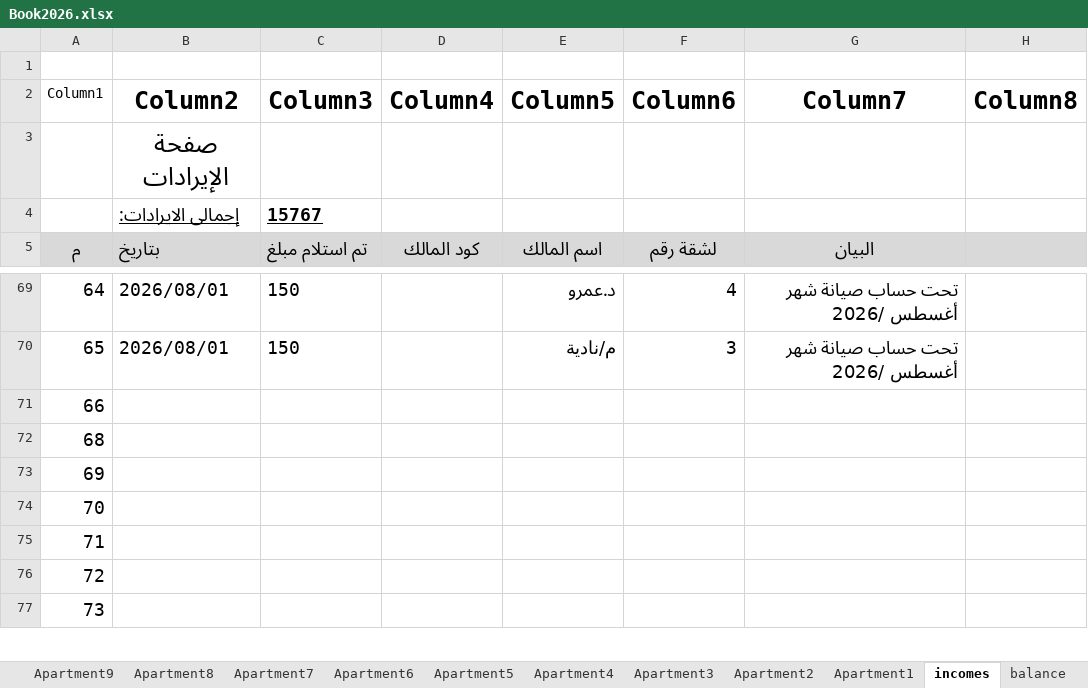
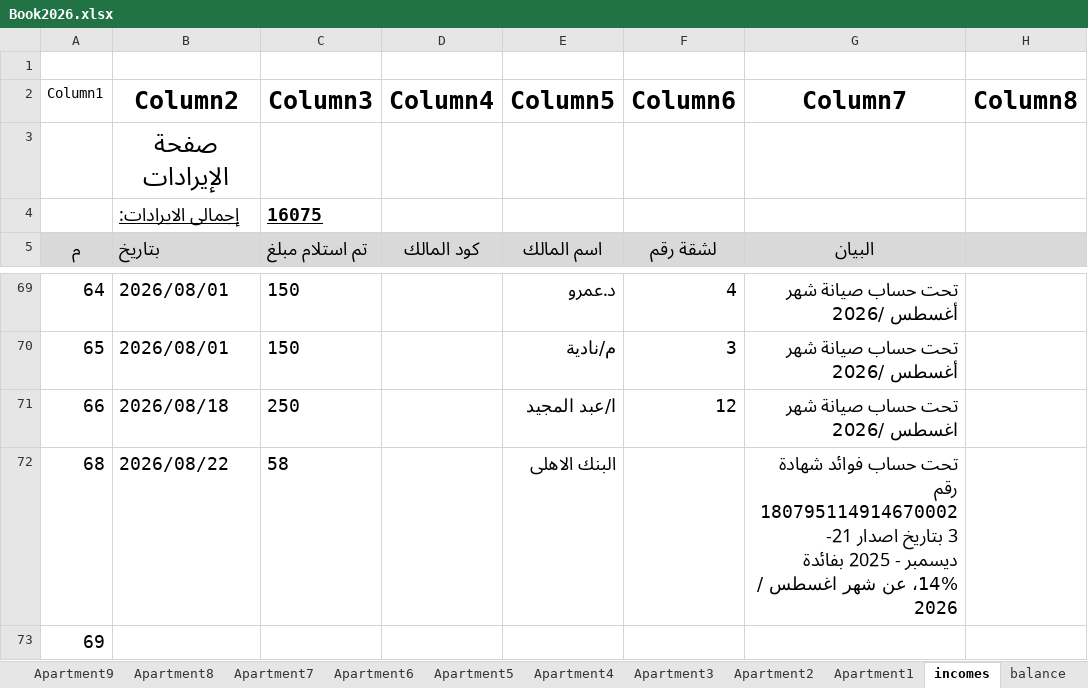
Before and after one commit to wmaa64/syana2024, an Excel workbook: Book2026.xlsx, sheet incomes, drawn as a sheet; only a part is shown, gaps mark what is left out; the shorter side is filled out with more unchanged rows; values as stored, in another font and other column widths than the file's, no borders; table styles not drawn; the diff names each change by its address in the sheet, - before the commit and + after, or states it on an @@ line.

Commit message:
22-8-26-1

```diff
--- a/Book2026.xlsx (sheet incomes)
+++ b/Book2026.xlsx (sheet incomes)
-C4 (Column3): 15767
+C4 (Column3): 16075
-B71 (Column2): (empty)
+B71 (Column2): 2026/08/18
-C71 (Column3): (empty)
+C71 (Column3): 250
-E71 (Column5): (empty)
+E71 (Column5): ا/عبد المجيد
-F71 (Column6): (empty)
+F71 (Column6): 12
-G71 (Column7): (empty)
+G71 (Column7): تحت حساب صيانة شهر اغسطس /2026
-B72 (Column2): (empty)
+B72 (Column2): 2026/08/22
-C72 (Column3): (empty)
+C72 (Column3): 58
-E72 (Column5): (empty)
+E72 (Column5): البنك الاهلى
-G72 (Column7): (empty)
+G72 (Column7): تحت حساب فوائد شهادة رقم 1807951149146700023 بتاريخ اصدار 21- ديسمبر - 2025 بفائدة 14%، عن شهر اغسطس / 2026
```
Also changed, not shown: sheet Apartment12, sheet balance, sheet Monthly_payments.
